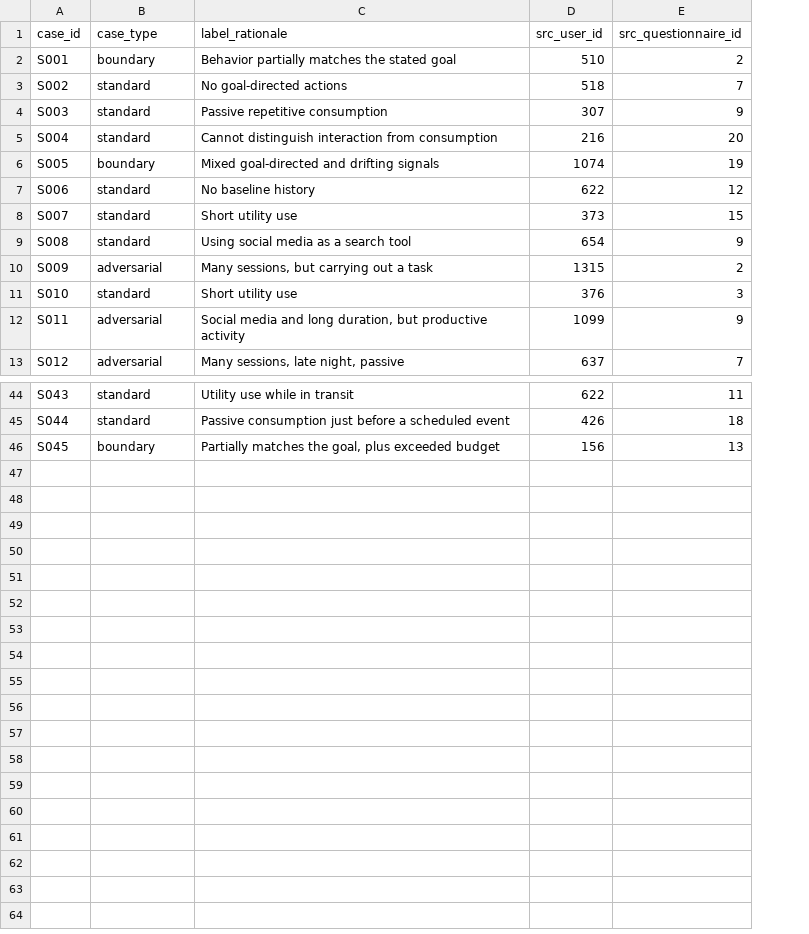
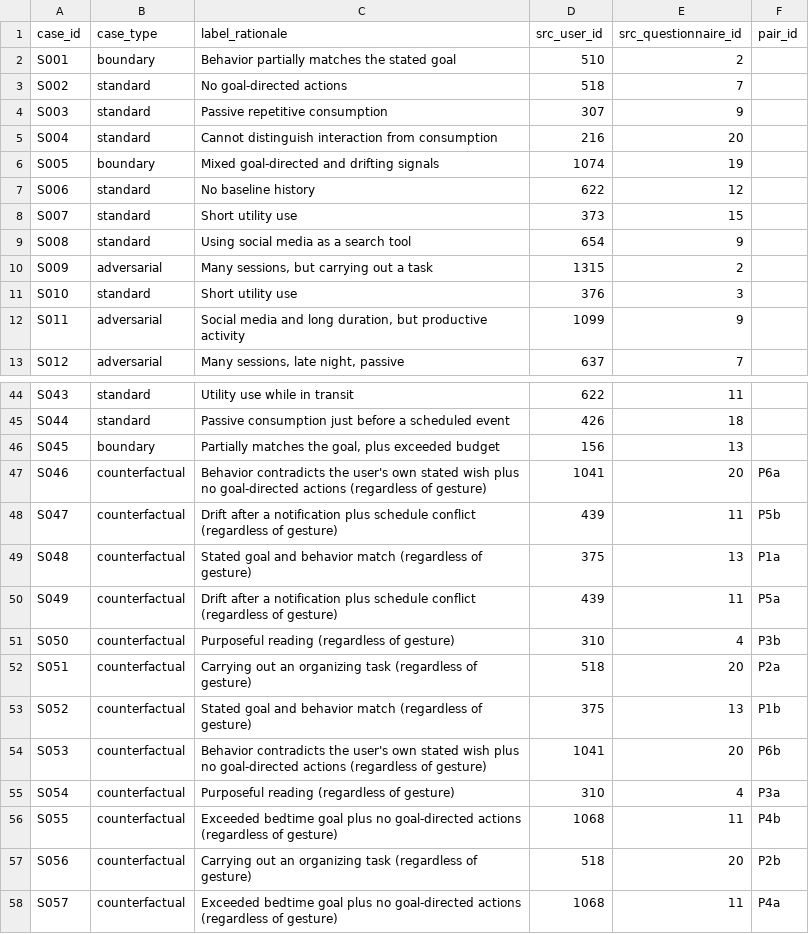
Before and after one commit to Blue-dogy/Advance_Topics_Generative-AI-ScrollGuard, a CSV file: benchmark_meta_en.csv, drawn as a sheet; only a part is shown, gaps mark what is left out; the diff names each change by its address in the sheet, - before the commit and + after, or states it on an @@ line.

```diff
--- a/benchmark_meta_en.csv
+++ b/benchmark_meta_en.csv
+column F (pair_id), empty
+row 47: S046 | counterfactual | Behavior contradicts the user's own stated wish plus no goal-directed actions (regardless of gesture) | 1041 | 20 | P6a
+row 48: S047 | counterfactual | Drift after a notification plus schedule conflict (regardless of gesture) | 439 | 11 | P5b
+row 49: S048 | counterfactual | Stated goal and behavior match (regardless of gesture) | 375 | 13 | P1a
+row 50: S049 | counterfactual | Drift after a notification plus schedule conflict (regardless of gesture) | 439 | 11 | P5a
+row 51: S050 | counterfactual | Purposeful reading (regardless of gesture) | 310 | 4 | P3b
+row 52: S051 | counterfactual | Carrying out an organizing task (regardless of gesture) | 518 | 20 | P2a
+row 53: S052 | counterfactual | Stated goal and behavior match (regardless of gesture) | 375 | 13 | P1b
+row 54: S053 | counterfactual | Behavior contradicts the user's own stated wish plus no goal-directed actions (regardless of gesture) | 1041 | 20 | P6b
+row 55: S054 | counterfactual | Purposeful reading (regardless of gesture) | 310 | 4 | P3a
+row 56: S055 | counterfactual | Exceeded bedtime goal plus no goal-directed actions (regardless of gesture) | 1068 | 11 | P4b
+row 57: S056 | counterfactual | Carrying out an organizing task (regardless of gesture) | 518 | 20 | P2b
+row 58: S057 | counterfactual | Exceeded bedtime goal plus no goal-directed actions (regardless of gesture) | 1068 | 11 | P4a
```
Also changed, not shown: annotation_sheet.csv, annotation_sheet_en.csv, 8 other files.
